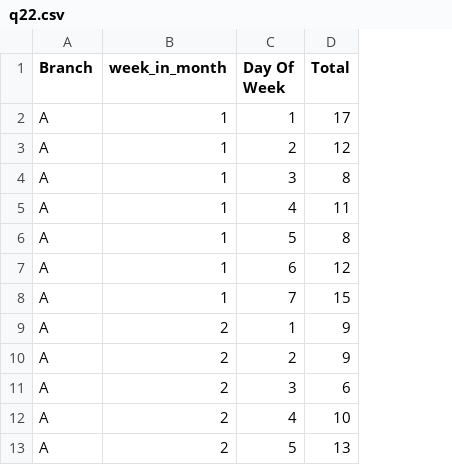
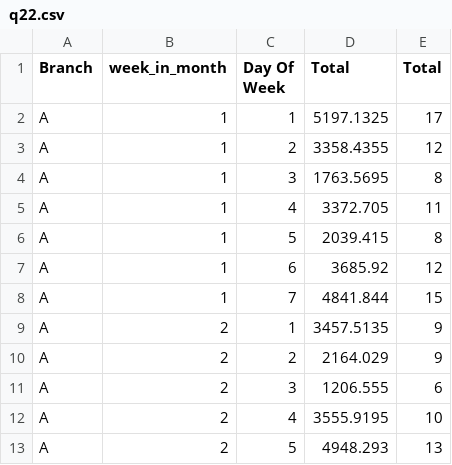
Before and after one commit to babatunde71/dataset_Data_Vis, a CSV file: q22.csv, drawn as a sheet; only a part is shown; the diff names each change by its address in the sheet, - before the commit and + after, or states it on an @@ line.

Commit message:
Update q22.csv

```diff
--- a/q22.csv
+++ b/q22.csv
+column D (Total), rows 2-13: 5197.1325 | 3358.4355 | 1763.5695 | 3372.705 | 2039.415 | 3685.92 | 4841.844 | 3457.5135 | 2164.029 | 1206.555 | 3555.9195 | 4948.293
```
